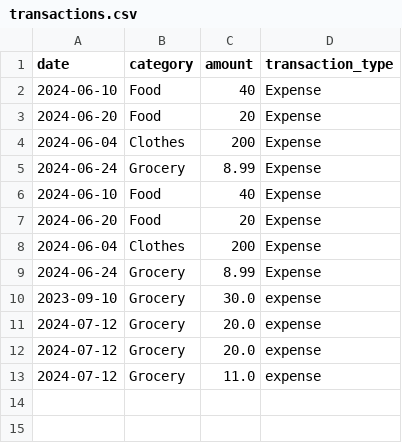
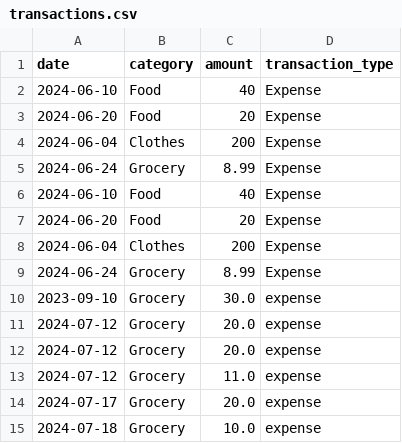
Before and after one commit to kyileiaye2021/Personal_Finance_Tracker, a CSV file: Data/transactions.csv, drawn as a sheet; the diff names each change by its address in the sheet, - before the commit and + after, or states it on an @@ line.

```diff
--- a/Data/transactions.csv
+++ b/Data/transactions.csv
+row 14: 2024-07-17 | Grocery | 20.0 | expense
+row 15: 2024-07-18 | Grocery | 10.0 | expense
```
Also changed, not shown: 5 other files.
